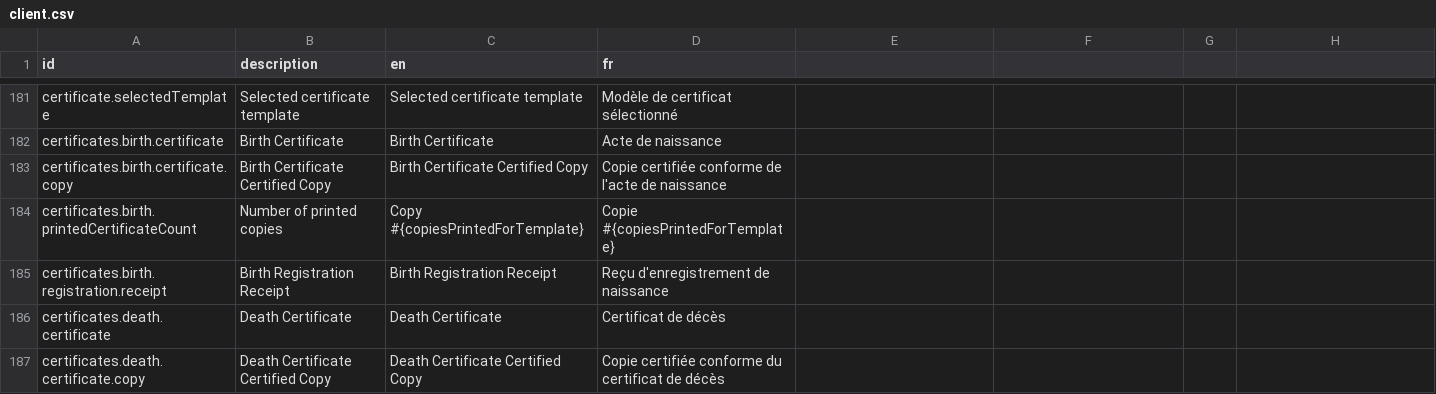
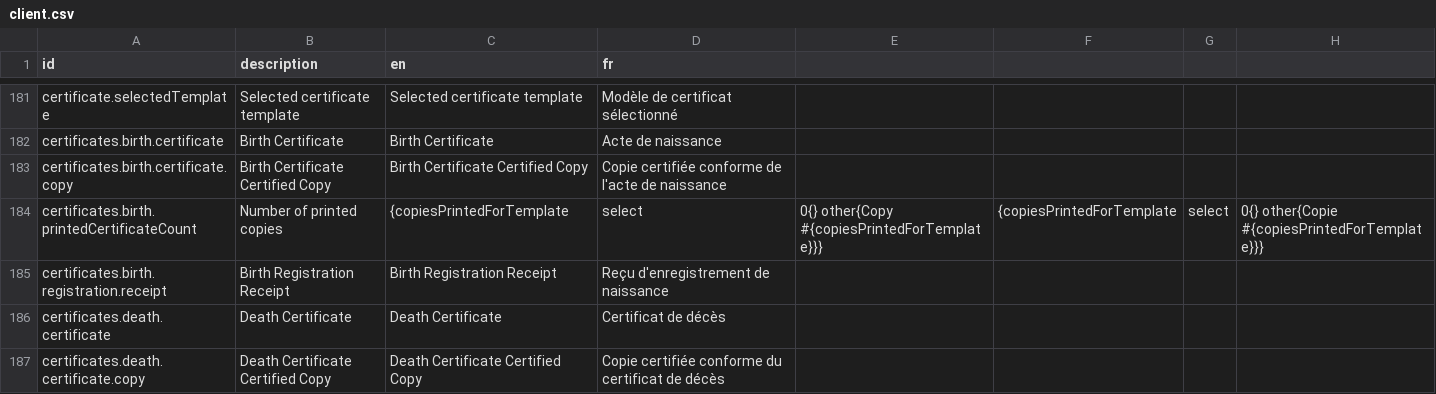
Before and after one commit to opencrvs/opencrvs-farajaland, a CSV file: src/translations/client.csv, drawn as a sheet; only a part is shown, gaps mark what is left out.

Commit message:
fix: hide copy # for alpha print

```diff
--- a/src/translations/client.csv
+++ b/src/translations/client.csv
@@ -185,3 +185,3 @@ certificates.birth.certificate,Birth Certificate,Birth Certificate,Acte de naiss
 certificates.birth.certificate.copy,Birth Certificate Certified Copy,Birth Certificate Certified Copy,Copie certifiée conforme de l'acte de naissance
-certificates.birth.printedCertificateCount,Number of printed copies, Copy #{copiesPrintedForTemplate}, Copie #{copiesPrintedForTemplate}
+certificates.birth.printedCertificateCount,Number of printed copies, {copiesPrintedForTemplate, select, 0{} other{Copy #{copiesPrintedForTemplate}}}, {copiesPrintedForTemplate, select, 0{} other{Copie #{copiesPrintedForTemplate}}}
 certificates.birth.registration.receipt,Birth Registration Receipt,Birth Registration Receipt,Reçu d'enregistrement de naissance
```
